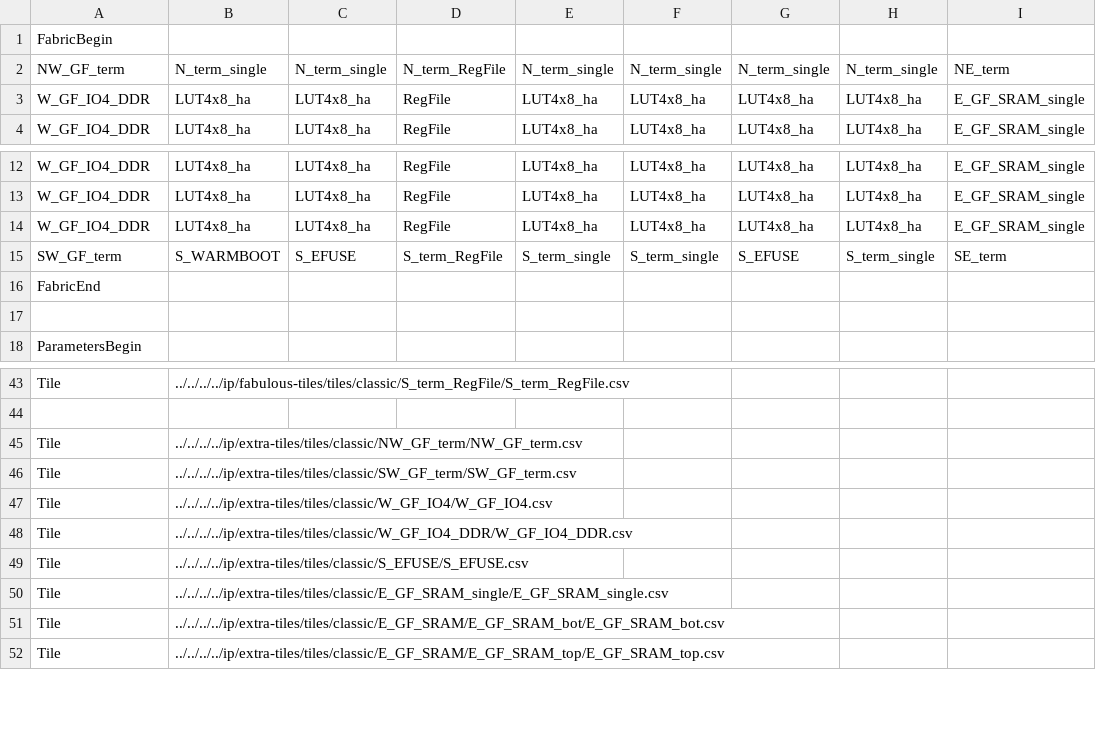
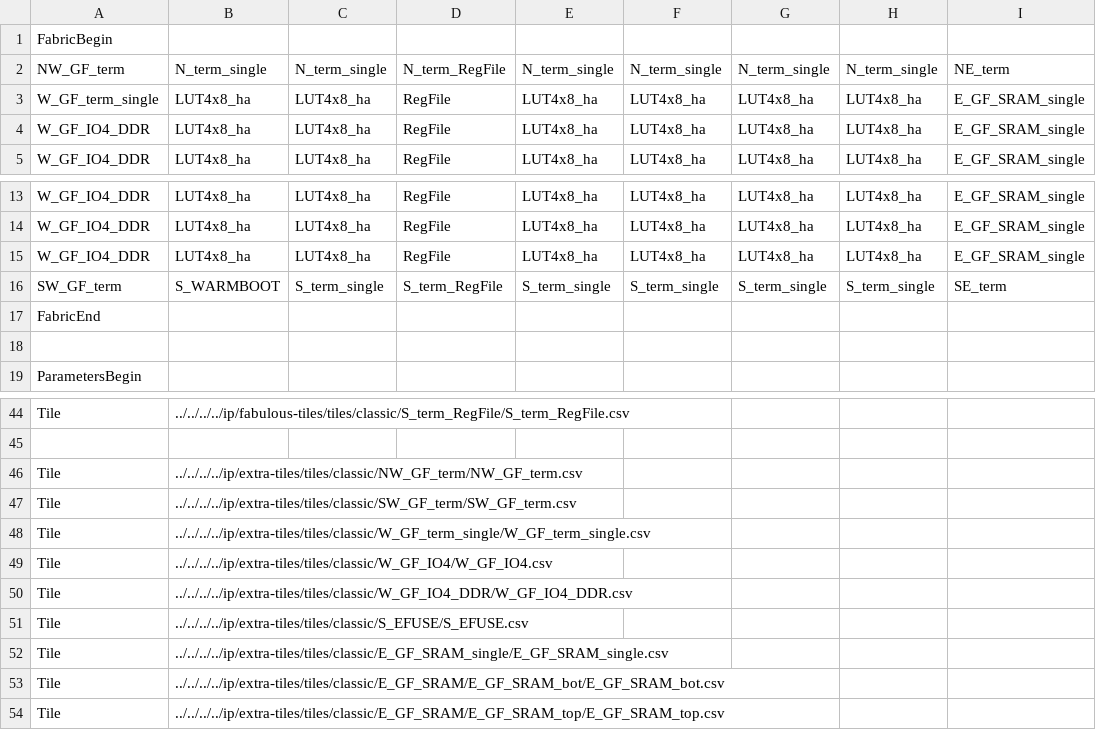
Before and after one commit to mole99/wsrun2-fabulous-fpga, a CSV file: ip/fabulous-fabrics/fabrics/classic_fabric_wsrun2/classic_fabric_wsrun2.csv, drawn as a sheet; only a part is shown, gaps mark what is left out.

Commit message:
Update fabric, remove PoR and eFuses
Signed-off-by: Leo Moser <leomoser99@gmail.com>

```diff
--- a/ip/fabulous-fabrics/fabrics/classic_fabric_wsrun2/classic_fabric_wsrun2.csv
+++ b/ip/fabulous-fabrics/fabrics/classic_fabric_wsrun2/classic_fabric_wsrun2.csv
@@ -2,2 +2,3 @@ FabricBegin,,,,,,,,,
 NW_GF_term,N_term_single,N_term_single,N_term_RegFile,N_term_single,N_term_single,N_term_single,N_term_single,NE_term
+W_GF_term_single,LUT4x8_ha,LUT4x8_ha,RegFile,LUT4x8_ha,LUT4x8_ha,LUT4x8_ha,LUT4x8_ha,E_GF_SRAM_single
 W_GF_IO4_DDR,LUT4x8_ha,LUT4x8_ha,RegFile,LUT4x8_ha,LUT4x8_ha,LUT4x8_ha,LUT4x8_ha,E_GF_SRAM_single
@@ -14,3 +15,3 @@ W_GF_IO4_DDR,LUT4x8_ha,LUT4x8_ha,RegFile,LUT4x8_ha,LUT4x8_ha,LUT4x8_ha,LUT4x8_ha
 W_GF_IO4_DDR,LUT4x8_ha,LUT4x8_ha,RegFile,LUT4x8_ha,LUT4x8_ha,LUT4x8_ha,LUT4x8_ha,E_GF_SRAM_single
-SW_GF_term,S_WARMBOOT,S_EFUSE,S_term_RegFile,S_term_single,S_term_single,S_EFUSE,S_term_single,SE_term
+SW_GF_term,S_WARMBOOT,S_term_single,S_term_RegFile,S_term_single,S_term_single,S_term_single,S_term_single,SE_term
 FabricEnd,,,,,,,,,
@@ -46,2 +47,3 @@ Tile,../../../../ip/extra-tiles/tiles/classic/NW_GF_term/NW_GF_term.csv,,,,,,,,
 Tile,../../../../ip/extra-tiles/tiles/classic/SW_GF_term/SW_GF_term.csv,,,,,,,,
+Tile,../../../../ip/extra-tiles/tiles/classic/W_GF_term_single/W_GF_term_single.csv,,,,,,,,
 Tile,../../../../ip/extra-tiles/tiles/classic/W_GF_IO4/W_GF_IO4.csv,,,,,,,,
```
Also changed, not shown: 22 other files.
